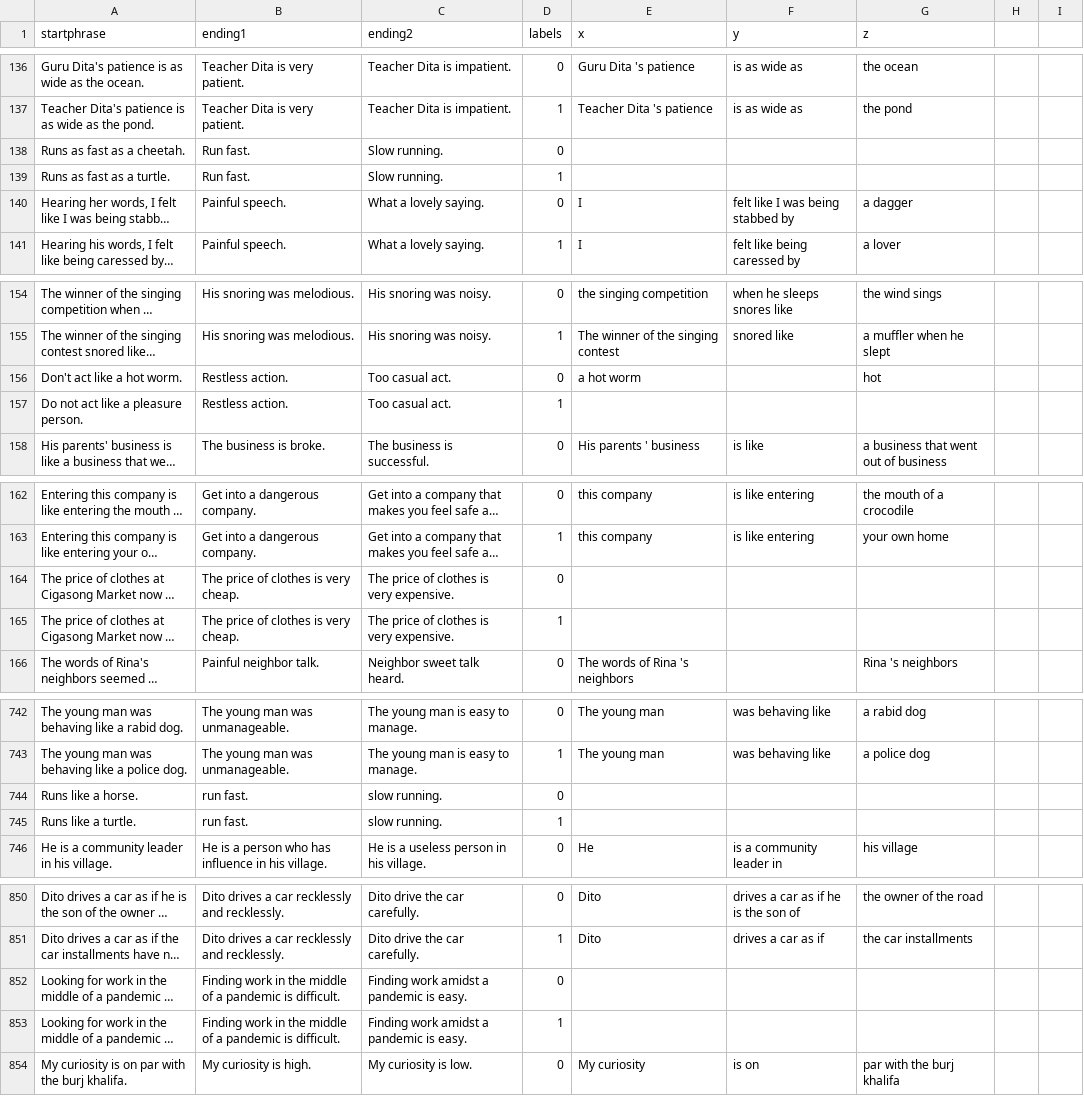
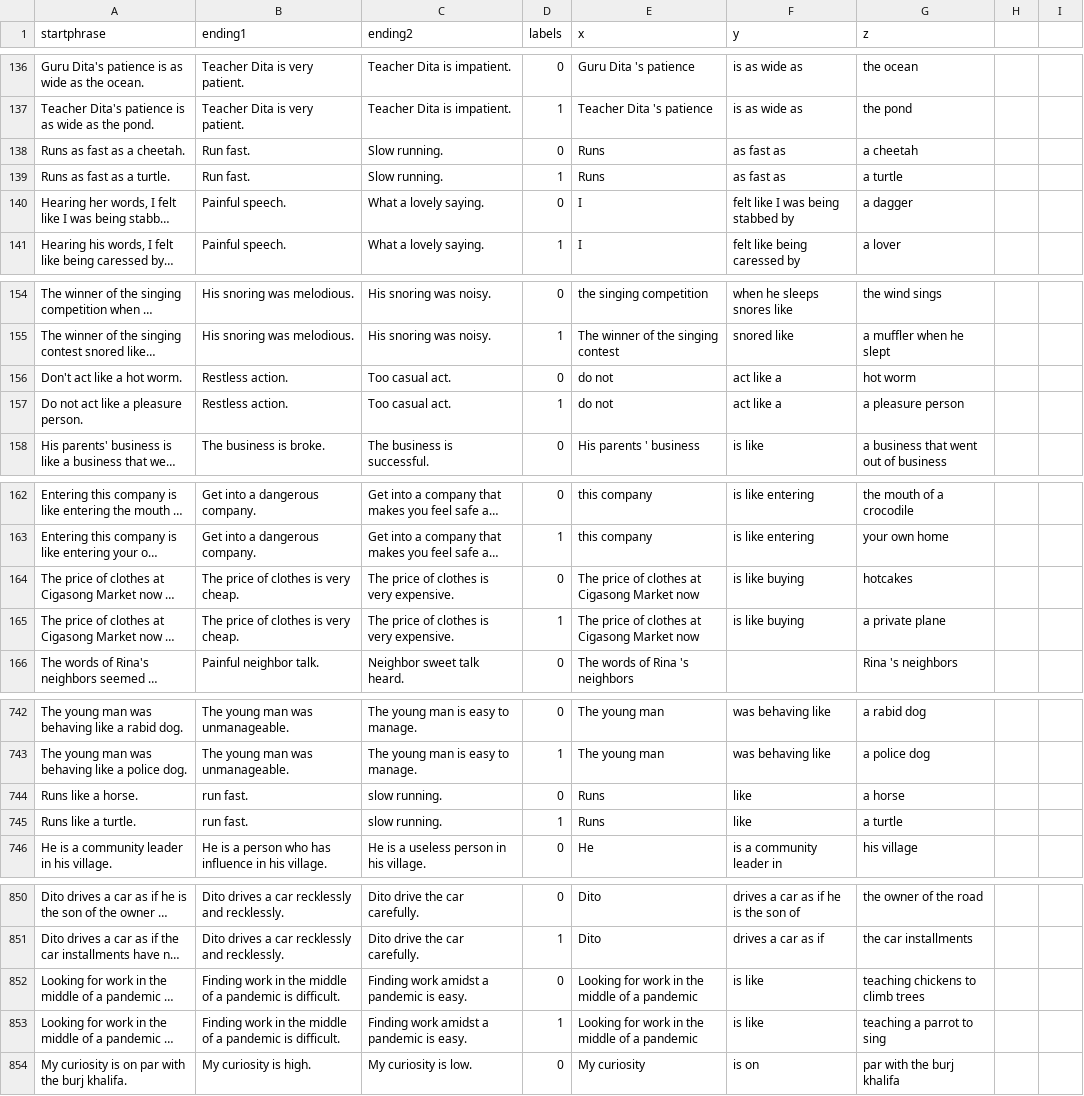
Before and after one commit to simran-khanuja/Multilingual-Fig-QA, a CSV file: data/syntax_chunked/syntax_tagged_id.csv, drawn as a sheet; only a part is shown, gaps mark what is left out; long unchanged cells end in …; the diff covers the shown part only; the diff names each change by its address in the sheet, - before the commit and + after, or states it on an @@ line.

```diff
--- a/data/syntax_chunked/syntax_tagged_id.csv
+++ b/data/syntax_chunked/syntax_tagged_id.csv
-E138:E139 (x): (empty)
+E138:E139 (x): Runs
-F138:F139 (y): (empty)
+F138:F139 (y): as fast as
-G138 (z): (empty)
+G138 (z): a cheetah
-G139 (z): (empty)
+G139 (z): a turtle
-E156 (x): a hot worm
+E156 (x): do not
-F156:F157 (y): (empty)
+F156:F157 (y): act like a
-G156 (z): hot
+G156 (z): hot worm
-E157 (x): (empty)
+E157 (x): do not
-G157 (z): (empty)
+G157 (z): a pleasure person
-E164:E165 (x): (empty)
+E164:E165 (x): The price of clothes at Cigasong Market now
-F164:F165 (y): (empty)
+F164:F165 (y): is like buying
-G164 (z): (empty)
+G164 (z): hotcakes
-G165 (z): (empty)
+G165 (z): a private plane
-E744:E745 (x): (empty)
+E744:E745 (x): Runs
-F744:F745 (y): (empty)
+F744:F745 (y): like
-G744 (z): (empty)
+G744 (z): a horse
-G745 (z): (empty)
+G745 (z): a turtle
-E852:E853 (x): (empty)
+E852:E853 (x): Looking for work in the middle of a pandemic
-F852:F853 (y): (empty)
+F852:F853 (y): is like
-G852 (z): (empty)
+G852 (z): teaching chickens to climb trees
-G853 (z): (empty)
+G853 (z): teaching a parrot to sing
```
Also changed, not shown: 45 edited cells elsewhere in this file, data/syntax_chunked/syntax_tagged_hi.csv, data/syntax_chunked/syntax_tagged_jv.csv, 3 other files.
